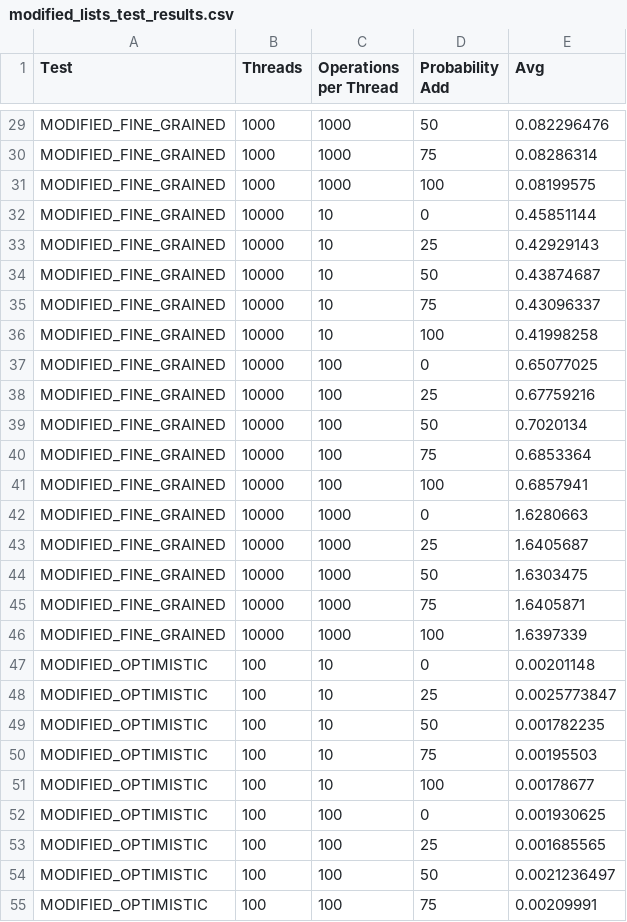
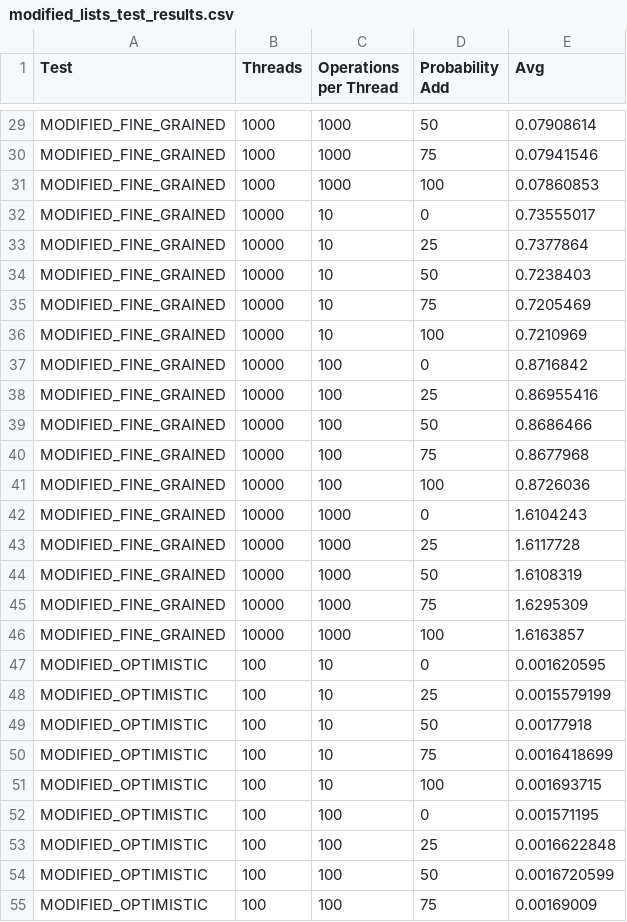
Before and after one commit to TomasBracalenti/Concurrente, a CSV file: modified_lists_test_results.csv, drawn as a sheet; only a part is shown, gaps mark what is left out; the diff covers the shown part only; the diff names each change by its address in the sheet, - before the commit and + after, or states it on an @@ line.

```diff
--- a/modified_lists_test_results.csv
+++ b/modified_lists_test_results.csv
-E29 (Avg): 0.082296476
+E29 (Avg): 0.07908614
-E30 (Avg): 0.08286314
+E30 (Avg): 0.07941546
-E31 (Avg): 0.08199575
+E31 (Avg): 0.07860853
-E32 (Avg): 0.45851144
+E32 (Avg): 0.73555017
-E33 (Avg): 0.42929143
+E33 (Avg): 0.7377864
-E34 (Avg): 0.43874687
+E34 (Avg): 0.7238403
-E35 (Avg): 0.43096337
+E35 (Avg): 0.7205469
-E36 (Avg): 0.41998258
+E36 (Avg): 0.7210969
-E37 (Avg): 0.65077025
+E37 (Avg): 0.8716842
-E38 (Avg): 0.67759216
+E38 (Avg): 0.86955416
-E39 (Avg): 0.7020134
+E39 (Avg): 0.8686466
-E40 (Avg): 0.6853364
+E40 (Avg): 0.8677968
-E41 (Avg): 0.6857941
+E41 (Avg): 0.8726036
-E42 (Avg): 1.6280663
+E42 (Avg): 1.6104243
-E43 (Avg): 1.6405687
+E43 (Avg): 1.6117728
-E44 (Avg): 1.6303475
+E44 (Avg): 1.6108319
-E45 (Avg): 1.6405871
+E45 (Avg): 1.6295309
-E46 (Avg): 1.6397339
+E46 (Avg): 1.6163857
-E47 (Avg): 0.00201148
+E47 (Avg): 0.001620595
-E48 (Avg): 0.0025773847
+E48 (Avg): 0.0015579199
-E49 (Avg): 0.001782235
+E49 (Avg): 0.00177918
-E50 (Avg): 0.00195503
+E50 (Avg): 0.0016418699
-E51 (Avg): 0.00178677
+E51 (Avg): 0.001693715
-E52 (Avg): 0.001930625
+E52 (Avg): 0.001571195
-E53 (Avg): 0.001685565
+E53 (Avg): 0.0016622848
-E54 (Avg): 0.0021236497
+E54 (Avg): 0.0016720599
-E55 (Avg): 0.00209991
+E55 (Avg): 0.00169009
```
Also changed, not shown: 108 edited cells elsewhere in this file, original_lists_test_results.csv.
